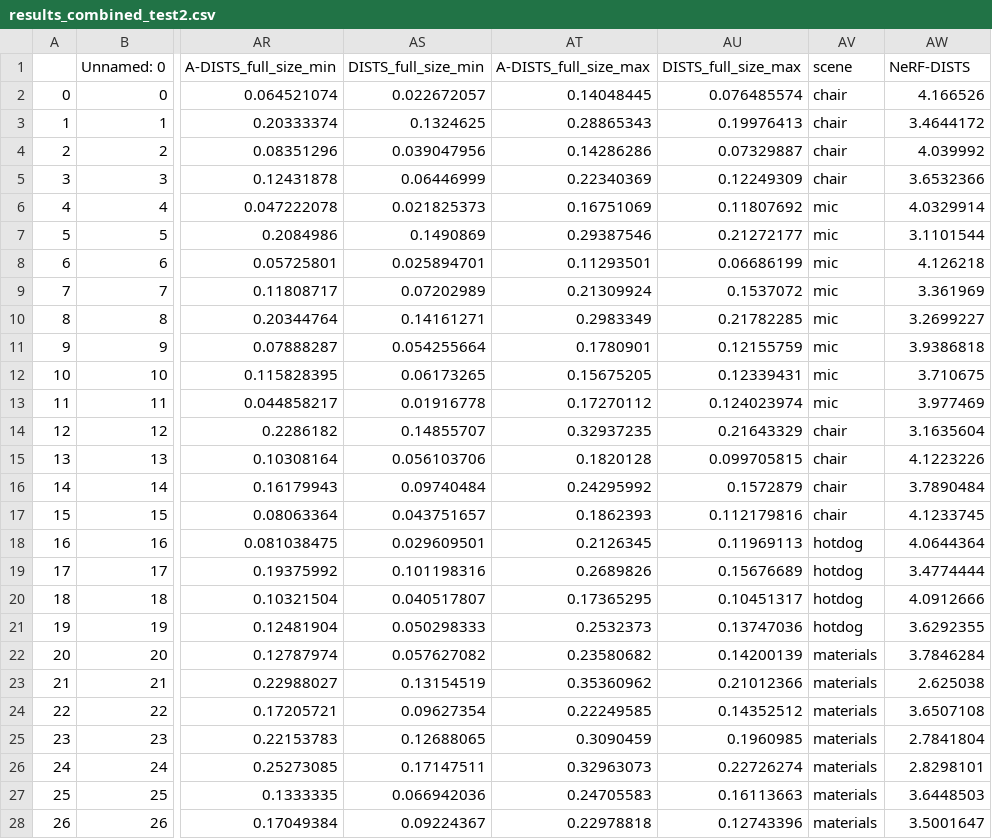
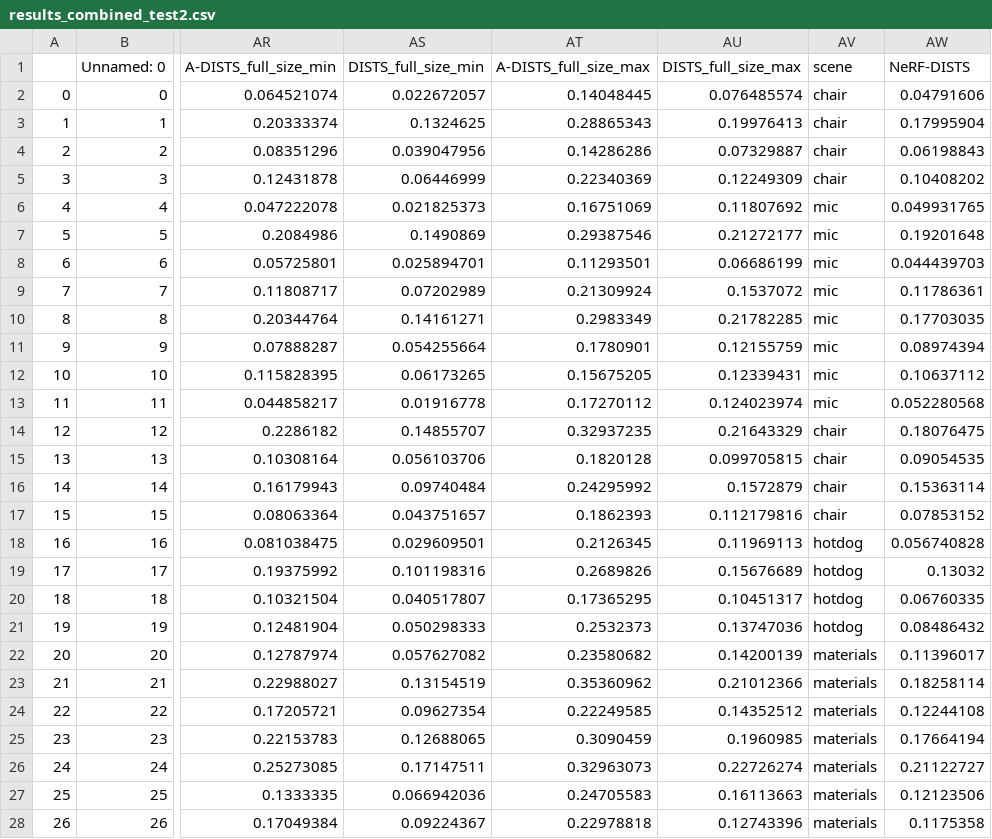
Before and after one commit to kobejean/nerf-qa, a CSV file: results_combined_test2.csv, drawn as a sheet; only a part is shown, gaps mark what is left out; the diff covers the shown part only; the diff names each change by its address in the sheet, - before the commit and + after, or states it on an @@ line.

```diff
--- a/results_combined_test2.csv
+++ b/results_combined_test2.csv
-AW2 (NeRF-DISTS): 4.166526
+AW2 (NeRF-DISTS): 0.04791606
-AW3 (NeRF-DISTS): 3.4644172
+AW3 (NeRF-DISTS): 0.17995904
-AW4 (NeRF-DISTS): 4.039992
+AW4 (NeRF-DISTS): 0.06198843
-AW5 (NeRF-DISTS): 3.6532366
+AW5 (NeRF-DISTS): 0.10408202
-AW6 (NeRF-DISTS): 4.0329914
+AW6 (NeRF-DISTS): 0.049931765
-AW7 (NeRF-DISTS): 3.1101544
+AW7 (NeRF-DISTS): 0.19201648
-AW8 (NeRF-DISTS): 4.126218
+AW8 (NeRF-DISTS): 0.044439703
-AW9 (NeRF-DISTS): 3.361969
+AW9 (NeRF-DISTS): 0.11786361
-AW10 (NeRF-DISTS): 3.2699227
+AW10 (NeRF-DISTS): 0.17703035
-AW11 (NeRF-DISTS): 3.9386818
+AW11 (NeRF-DISTS): 0.08974394
-AW12 (NeRF-DISTS): 3.710675
+AW12 (NeRF-DISTS): 0.10637112
-AW13 (NeRF-DISTS): 3.977469
+AW13 (NeRF-DISTS): 0.052280568
-AW14 (NeRF-DISTS): 3.1635604
+AW14 (NeRF-DISTS): 0.18076475
-AW15 (NeRF-DISTS): 4.1223226
+AW15 (NeRF-DISTS): 0.09054535
-AW16 (NeRF-DISTS): 3.7890484
+AW16 (NeRF-DISTS): 0.15363114
-AW17 (NeRF-DISTS): 4.1233745
+AW17 (NeRF-DISTS): 0.07853152
-AW18 (NeRF-DISTS): 4.0644364
+AW18 (NeRF-DISTS): 0.056740828
-AW19 (NeRF-DISTS): 3.4774444
+AW19 (NeRF-DISTS): 0.13032
-AW20 (NeRF-DISTS): 4.0912666
+AW20 (NeRF-DISTS): 0.06760335
-AW21 (NeRF-DISTS): 3.6292355
+AW21 (NeRF-DISTS): 0.08486432
-AW22 (NeRF-DISTS): 3.7846284
+AW22 (NeRF-DISTS): 0.11396017
-AW23 (NeRF-DISTS): 2.625038
+AW23 (NeRF-DISTS): 0.18258114
-AW24 (NeRF-DISTS): 3.6507108
+AW24 (NeRF-DISTS): 0.12244108
-AW25 (NeRF-DISTS): 2.7841804
+AW25 (NeRF-DISTS): 0.17664194
-AW26 (NeRF-DISTS): 2.8298101
+AW26 (NeRF-DISTS): 0.21122727
-AW27 (NeRF-DISTS): 3.6448503
+AW27 (NeRF-DISTS): 0.12123506
-AW28 (NeRF-DISTS): 3.5001647
+AW28 (NeRF-DISTS): 0.1175358
```
Also changed, not shown: 29 edited cells elsewhere in this file, 8 other files.
